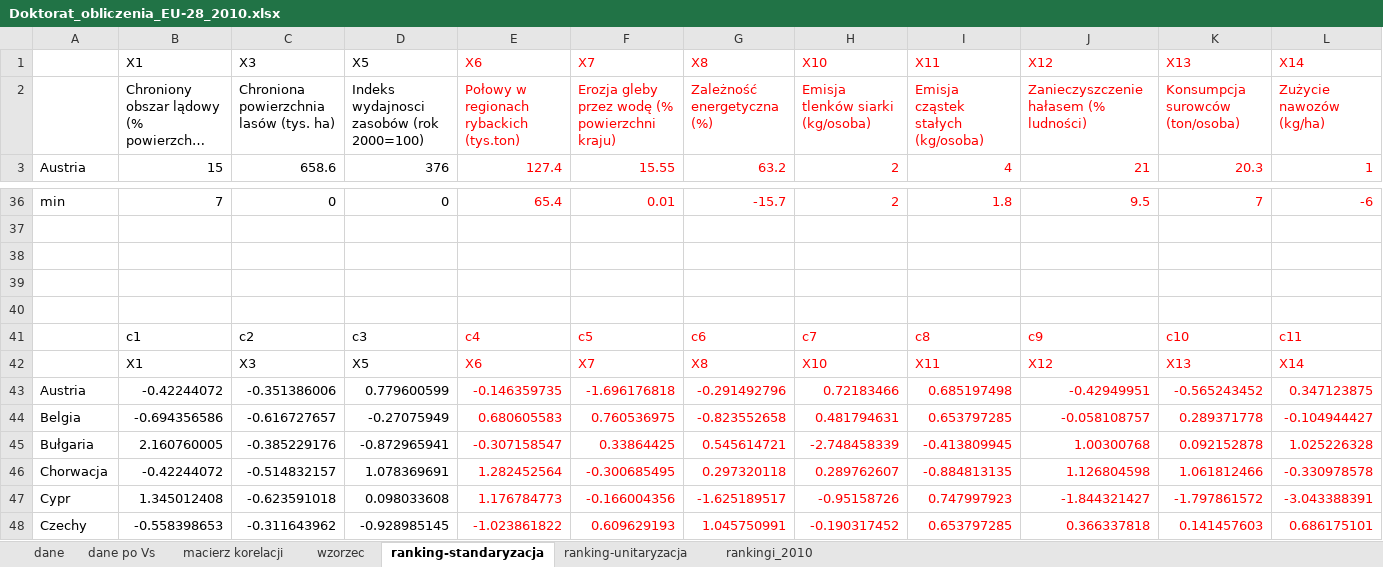
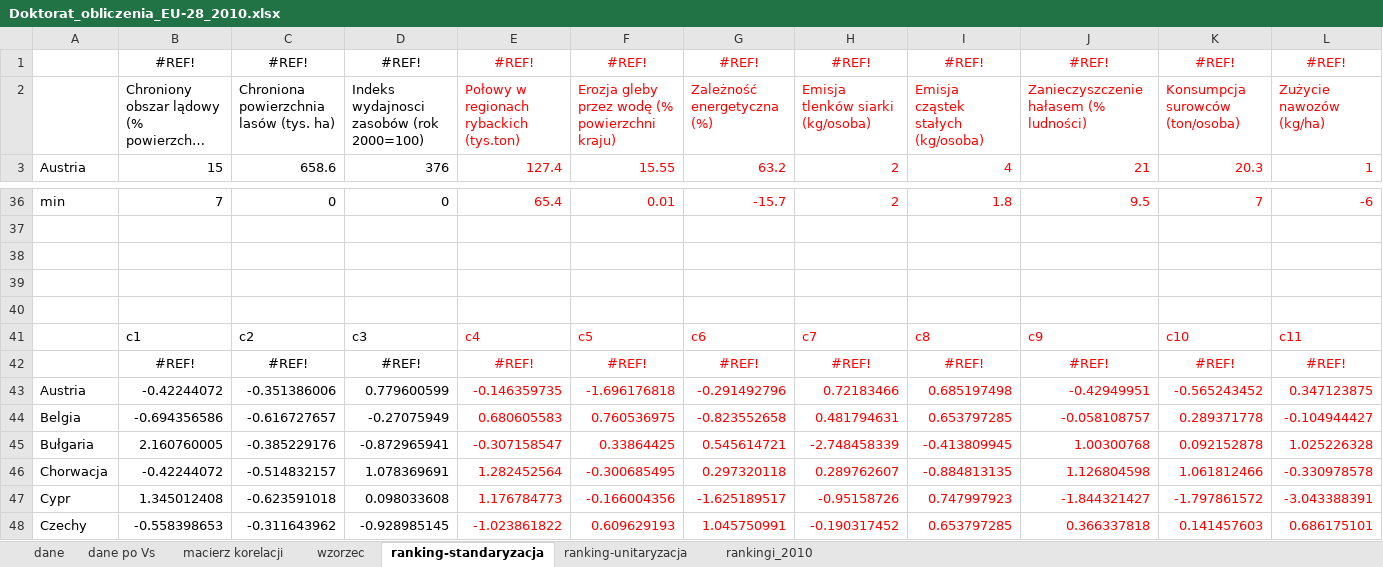
Before and after one commit to T-Zema/R_Map_Stats_GreenJobs, an Excel workbook: Arkusze/Doktorat_obliczenia_EU-28_2010.xlsx, sheet ranking-standaryzacja, drawn as a sheet; only a part is shown, gaps mark what is left out; long unchanged cells end in …; values as stored, in another font and other column widths than the file's, no borders; removed rows and columns are numbered as before the commit, all else as after; rows hold the shown columns only; the diff names each change by its address in the sheet, - before the commit and + after, or states it on an @@ line.

```diff
--- a/Arkusze/Doktorat_obliczenia_EU-28_2010.xlsx (sheet ranking-standaryzacja)
+++ b/Arkusze/Doktorat_obliczenia_EU-28_2010.xlsx (sheet ranking-standaryzacja)
-row 1:  | X1 | X3 | X5 | X6 | X7 | X8 | X10 | X11 | X12 | X13 | X14
+row 1:  | #REF! | #REF! | #REF! | #REF! | #REF! | #REF! | #REF! | #REF! | #REF! | #REF! | #REF!
-row 42:  | X1 | X3 | X5 | X6 | X7 | X8 | X10 | X11 | X12 | X13 | X14
+row 42:  | #REF! | #REF! | #REF! | #REF! | #REF! | #REF! | #REF! | #REF! | #REF! | #REF! | #REF!
```
Also changed, not shown: sheet ranking-unitaryzacja, sheet wzorzec, formulas that keep their value, Arkusze/Doktorat_obliczenia_EU-28_2012.xlsx, Arkusze/Doktorat_obliczenia_EU-28_2013.xlsx, 40 other files.
